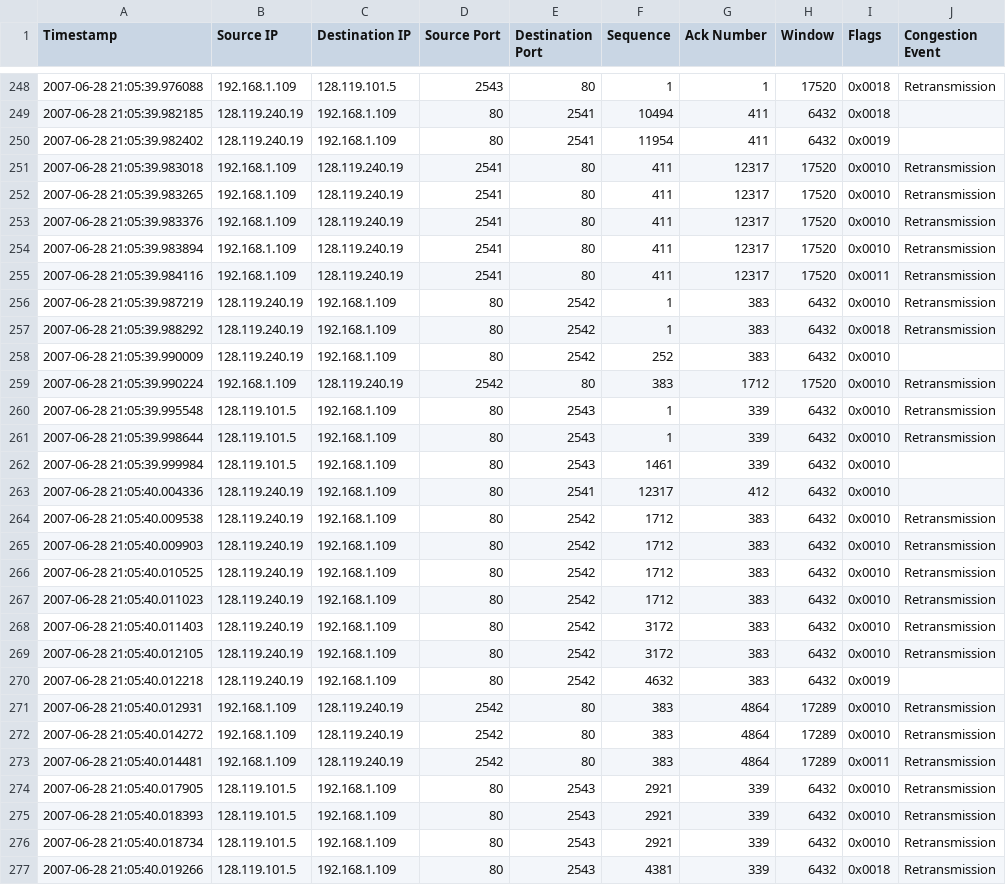
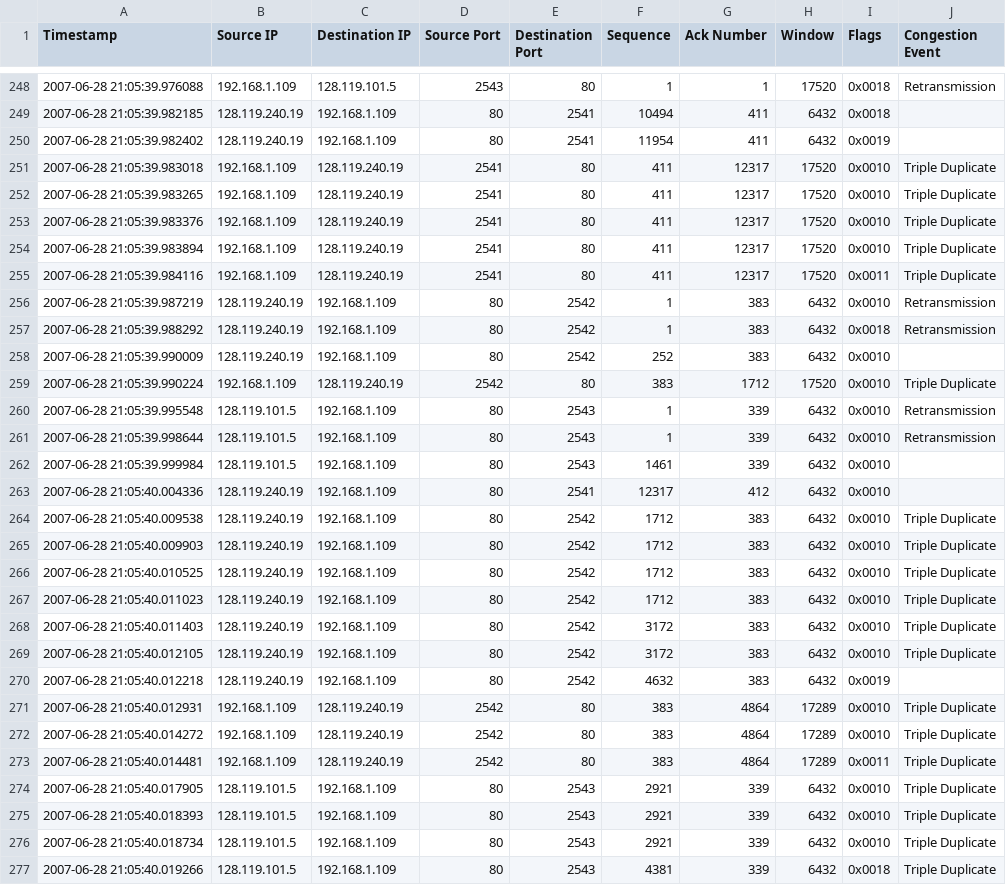
Before and after one commit to o-RJ/450-networkControl, a CSV file: congestion_gold.csv, drawn as a sheet; only a part is shown, gaps mark what is left out; the diff covers the shown part only.

```diff
--- a/congestion_gold.csv
+++ b/congestion_gold.csv
@@ -250,7 +250,7 @@ Timestamp,Source IP,Destination IP,Source Port,Destination Port,Sequence,Ack Num
 2007-06-28 21:05:39.982402,128.119.240.19,192.168.1.109,80,2541,11954,411,6432,0x0019,
-2007-06-28 21:05:39.983018,192.168.1.109,128.119.240.19,2541,80,411,12317,17520,0x0010,Retransmission
-2007-06-28 21:05:39.983265,192.168.1.109,128.119.240.19,2541,80,411,12317,17520,0x0010,Retransmission
-2007-06-28 21:05:39.983376,192.168.1.109,128.119.240.19,2541,80,411,12317,17520,0x0010,Retransmission
-2007-06-28 21:05:39.983894,192.168.1.109,128.119.240.19,2541,80,411,12317,17520,0x0010,Retransmission
-2007-06-28 21:05:39.984116,192.168.1.109,128.119.240.19,2541,80,411,12317,17520,0x0011,Retransmission
+2007-06-28 21:05:39.983018,192.168.1.109,128.119.240.19,2541,80,411,12317,17520,0x0010,Triple Duplicate
+2007-06-28 21:05:39.983265,192.168.1.109,128.119.240.19,2541,80,411,12317,17520,0x0010,Triple Duplicate
+2007-06-28 21:05:39.983376,192.168.1.109,128.119.240.19,2541,80,411,12317,17520,0x0010,Triple Duplicate
+2007-06-28 21:05:39.983894,192.168.1.109,128.119.240.19,2541,80,411,12317,17520,0x0010,Triple Duplicate
+2007-06-28 21:05:39.984116,192.168.1.109,128.119.240.19,2541,80,411,12317,17520,0x0011,Triple Duplicate
 2007-06-28 21:05:39.987219,128.119.240.19,192.168.1.109,80,2542,1,383,6432,0x0010,Retransmission
@@ -258,3 +258,3 @@ Timestamp,Source IP,Destination IP,Source Port,Destination Port,Sequence,Ack Num
 2007-06-28 21:05:39.990009,128.119.240.19,192.168.1.109,80,2542,252,383,6432,0x0010,
-2007-06-28 21:05:39.990224,192.168.1.109,128.119.240.19,2542,80,383,1712,17520,0x0010,Retransmission
+2007-06-28 21:05:39.990224,192.168.1.109,128.119.240.19,2542,80,383,1712,17520,0x0010,Triple Duplicate
 2007-06-28 21:05:39.995548,128.119.101.5,192.168.1.109,80,2543,1,339,6432,0x0010,Retransmission
@@ -263,15 +263,15 @@ Timestamp,Source IP,Destination IP,Source Port,Destination Port,Sequence,Ack Num
 2007-06-28 21:05:40.004336,128.119.240.19,192.168.1.109,80,2541,12317,412,6432,0x0010,
-2007-06-28 21:05:40.009538,128.119.240.19,192.168.1.109,80,2542,1712,383,6432,0x0010,Retransmission
-2007-06-28 21:05:40.009903,128.119.240.19,192.168.1.109,80,2542,1712,383,6432,0x0010,Retransmission
-2007-06-28 21:05:40.010525,128.119.240.19,192.168.1.109,80,2542,1712,383,6432,0x0010,Retransmission
-2007-06-28 21:05:40.011023,128.119.240.19,192.168.1.109,80,2542,1712,383,6432,0x0010,Retransmission
-2007-06-28 21:05:40.011403,128.119.240.19,192.168.1.109,80,2542,3172,383,6432,0x0010,Retransmission
-2007-06-28 21:05:40.012105,128.119.240.19,192.168.1.109,80,2542,3172,383,6432,0x0010,Retransmission
+2007-06-28 21:05:40.009538,128.119.240.19,192.168.1.109,80,2542,1712,383,6432,0x0010,Triple Duplicate
+2007-06-28 21:05:40.009903,128.119.240.19,192.168.1.109,80,2542,1712,383,6432,0x0010,Triple Duplicate
+2007-06-28 21:05:40.010525,128.119.240.19,192.168.1.109,80,2542,1712,383,6432,0x0010,Triple Duplicate
+2007-06-28 21:05:40.011023,128.119.240.19,192.168.1.109,80,2542,1712,383,6432,0x0010,Triple Duplicate
+2007-06-28 21:05:40.011403,128.119.240.19,192.168.1.109,80,2542,3172,383,6432,0x0010,Triple Duplicate
+2007-06-28 21:05:40.012105,128.119.240.19,192.168.1.109,80,2542,3172,383,6432,0x0010,Triple Duplicate
 2007-06-28 21:05:40.012218,128.119.240.19,192.168.1.109,80,2542,4632,383,6432,0x0019,
-2007-06-28 21:05:40.012931,192.168.1.109,128.119.240.19,2542,80,383,4864,17289,0x0010,Retransmission
-2007-06-28 21:05:40.014272,192.168.1.109,128.119.240.19,2542,80,383,4864,17289,0x0010,Retransmission
-2007-06-28 21:05:40.014481,192.168.1.109,128.119.240.19,2542,80,383,4864,17289,0x0011,Retransmission
-2007-06-28 21:05:40.017905,128.119.101.5,192.168.1.109,80,2543,2921,339,6432,0x0010,Retransmission
-2007-06-28 21:05:40.018393,128.119.101.5,192.168.1.109,80,2543,2921,339,6432,0x0010,Retransmission
-2007-06-28 21:05:40.018734,128.119.101.5,192.168.1.109,80,2543,2921,339,6432,0x0010,Retransmission
-2007-06-28 21:05:40.019266,128.119.101.5,192.168.1.109,80,2543,4381,339,6432,0x0018,Retransmission
+2007-06-28 21:05:40.012931,192.168.1.109,128.119.240.19,2542,80,383,4864,17289,0x0010,Triple Duplicate
+2007-06-28 21:05:40.014272,192.168.1.109,128.119.240.19,2542,80,383,4864,17289,0x0010,Triple Duplicate
+2007-06-28 21:05:40.014481,192.168.1.109,128.119.240.19,2542,80,383,4864,17289,0x0011,Triple Duplicate
+2007-06-28 21:05:40.017905,128.119.101.5,192.168.1.109,80,2543,2921,339,6432,0x0010,Triple Duplicate
+2007-06-28 21:05:40.018393,128.119.101.5,192.168.1.109,80,2543,2921,339,6432,0x0010,Triple Duplicate
+2007-06-28 21:05:40.018734,128.119.101.5,192.168.1.109,80,2543,2921,339,6432,0x0010,Triple Duplicate
+2007-06-28 21:05:40.019266,128.119.101.5,192.168.1.109,80,2543,4381,339,6432,0x0018,Triple Duplicate
```
Also changed, not shown: 65 edited cells elsewhere in this file, congestion_events.csv, 4 other files.
